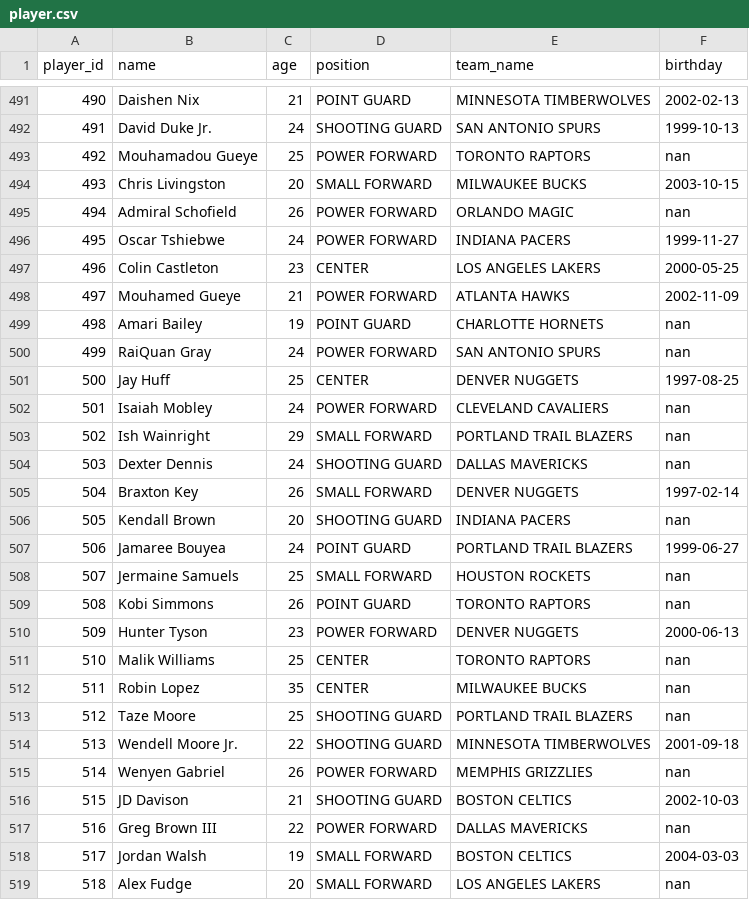
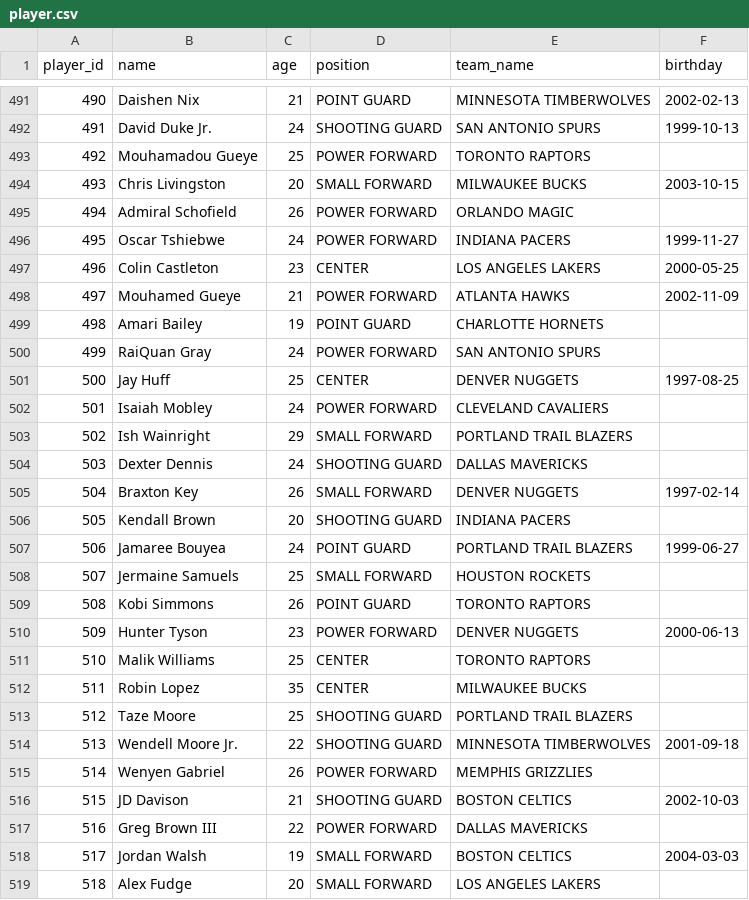
Before and after one commit to emilyniee/cs-348, a CSV file: milestone-2/backend/data/player.csv, drawn as a sheet; only a part is shown, gaps mark what is left out; the diff covers the shown part only.

Commit message:
update player

```diff
--- a/milestone-2/backend/data/player.csv
+++ b/milestone-2/backend/data/player.csv
@@ -492,5 +492,5 @@ player_id,name,age,position,team_name,birthday
 491,"David Duke Jr.",24,"SHOOTING GUARD","SAN ANTONIO SPURS","1999-10-13"
-492,"Mouhamadou Gueye",25,"POWER FORWARD","TORONTO RAPTORS","nan"
+492,"Mouhamadou Gueye",25,"POWER FORWARD","TORONTO RAPTORS"
 493,"Chris Livingston",20,"SMALL FORWARD","MILWAUKEE BUCKS","2003-10-15"
-494,"Admiral Schofield",26,"POWER FORWARD","ORLANDO MAGIC","nan"
+494,"Admiral Schofield",26,"POWER FORWARD","ORLANDO MAGIC"
 495,"Oscar Tshiebwe",24,"POWER FORWARD","INDIANA PACERS","1999-11-27"
@@ -498,22 +498,22 @@ player_id,name,age,position,team_name,birthday
 497,"Mouhamed Gueye",21,"POWER FORWARD","ATLANTA HAWKS","2002-11-09"
-498,"Amari Bailey",19,"POINT GUARD","CHARLOTTE HORNETS","nan"
-499,"RaiQuan Gray",24,"POWER FORWARD","SAN ANTONIO SPURS","nan"
+498,"Amari Bailey",19,"POINT GUARD","CHARLOTTE HORNETS"
+499,"RaiQuan Gray",24,"POWER FORWARD","SAN ANTONIO SPURS"
 500,"Jay Huff",25,"CENTER","DENVER NUGGETS","1997-08-25"
-501,"Isaiah Mobley",24,"POWER FORWARD","CLEVELAND CAVALIERS","nan"
-502,"Ish Wainright",29,"SMALL FORWARD","PORTLAND TRAIL BLAZERS","nan"
-503,"Dexter Dennis",24,"SHOOTING GUARD","DALLAS MAVERICKS","nan"
+501,"Isaiah Mobley",24,"POWER FORWARD","CLEVELAND CAVALIERS"
+502,"Ish Wainright",29,"SMALL FORWARD","PORTLAND TRAIL BLAZERS"
+503,"Dexter Dennis",24,"SHOOTING GUARD","DALLAS MAVERICKS"
 504,"Braxton Key",26,"SMALL FORWARD","DENVER NUGGETS","1997-02-14"
-505,"Kendall Brown",20,"SHOOTING GUARD","INDIANA PACERS","nan"
+505,"Kendall Brown",20,"SHOOTING GUARD","INDIANA PACERS"
 506,"Jamaree Bouyea",24,"POINT GUARD","PORTLAND TRAIL BLAZERS","1999-06-27"
-507,"Jermaine Samuels",25,"SMALL FORWARD","HOUSTON ROCKETS","nan"
-508,"Kobi Simmons",26,"POINT GUARD","TORONTO RAPTORS","nan"
+507,"Jermaine Samuels",25,"SMALL FORWARD","HOUSTON ROCKETS"
+508,"Kobi Simmons",26,"POINT GUARD","TORONTO RAPTORS"
 509,"Hunter Tyson",23,"POWER FORWARD","DENVER NUGGETS","2000-06-13"
-510,"Malik Williams",25,"CENTER","TORONTO RAPTORS","nan"
-511,"Robin Lopez",35,"CENTER","MILWAUKEE BUCKS","nan"
-512,"Taze Moore",25,"SHOOTING GUARD","PORTLAND TRAIL BLAZERS","nan"
+510,"Malik Williams",25,"CENTER","TORONTO RAPTORS"
+511,"Robin Lopez",35,"CENTER","MILWAUKEE BUCKS"
+512,"Taze Moore",25,"SHOOTING GUARD","PORTLAND TRAIL BLAZERS"
 513,"Wendell Moore Jr.",22,"SHOOTING GUARD","MINNESOTA TIMBERWOLVES","2001-09-18"
-514,"Wenyen Gabriel",26,"POWER FORWARD","MEMPHIS GRIZZLIES","nan"
+514,"Wenyen Gabriel",26,"POWER FORWARD","MEMPHIS GRIZZLIES"
 515,"JD Davison",21,"SHOOTING GUARD","BOSTON CELTICS","2002-10-03"
-516,"Greg Brown III",22,"POWER FORWARD","DALLAS MAVERICKS","nan"
+516,"Greg Brown III",22,"POWER FORWARD","DALLAS MAVERICKS"
 517,"Jordan Walsh",19,"SMALL FORWARD","BOSTON CELTICS","2004-03-03"
-518,"Alex Fudge",20,"SMALL FORWARD","LOS ANGELES LAKERS","nan"
+518,"Alex Fudge",20,"SMALL FORWARD","LOS ANGELES LAKERS"
```
Also changed, not shown: 127 edited cells elsewhere in this file.
